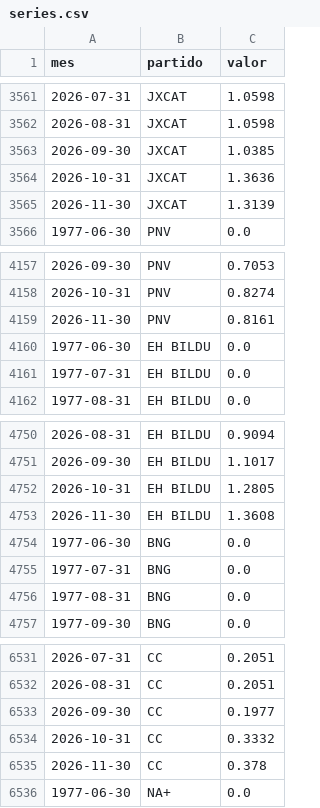
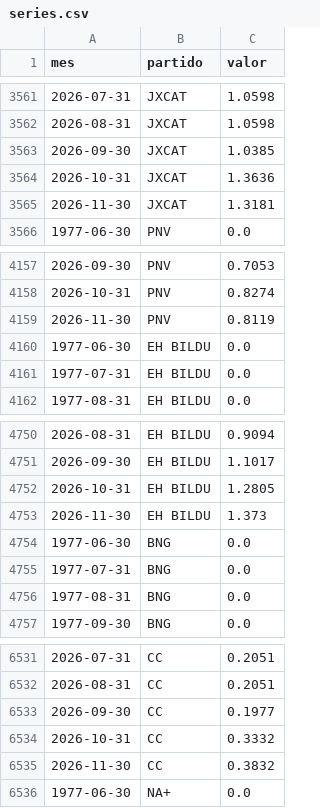
Before and after one commit to elCanosail/29N, a CSV file: data/processed/modelo/series.csv, drawn as a sheet; only a part is shown, gaps mark what is left out; the diff covers the shown part only.

```diff
--- a/data/processed/modelo/series.csv
+++ b/data/processed/modelo/series.csv
@@ -3564,3 +3564,3 @@ mes,partido,valor
 2026-10-31,JXCAT,1.3636
-2026-11-30,JXCAT,1.3139
+2026-11-30,JXCAT,1.3181
 1977-06-30,PNV,0.0
@@ -4158,3 +4158,3 @@ mes,partido,valor
 2026-10-31,PNV,0.8274
-2026-11-30,PNV,0.8161
+2026-11-30,PNV,0.8119
 1977-06-30,EH BILDU,0.0
@@ -4752,3 +4752,3 @@ mes,partido,valor
 2026-10-31,EH BILDU,1.2805
-2026-11-30,EH BILDU,1.3608
+2026-11-30,EH BILDU,1.373
 1977-06-30,BNG,0.0
@@ -6534,3 +6534,3 @@ mes,partido,valor
 2026-10-31,CC,0.3332
-2026-11-30,CC,0.378
+2026-11-30,CC,0.3832
 1977-06-30,NA+,0.0
```
Also changed, not shown: 5 edited cells elsewhere in this file, 18 other files.
